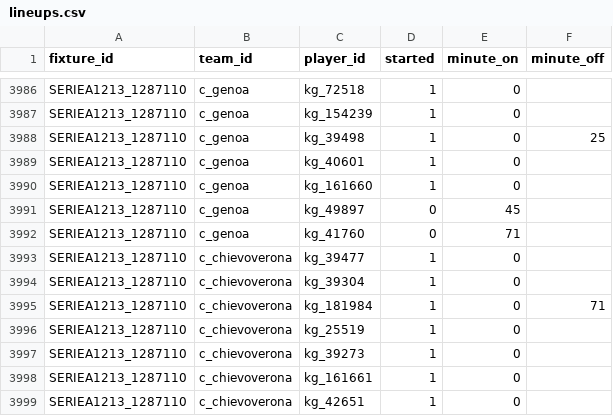
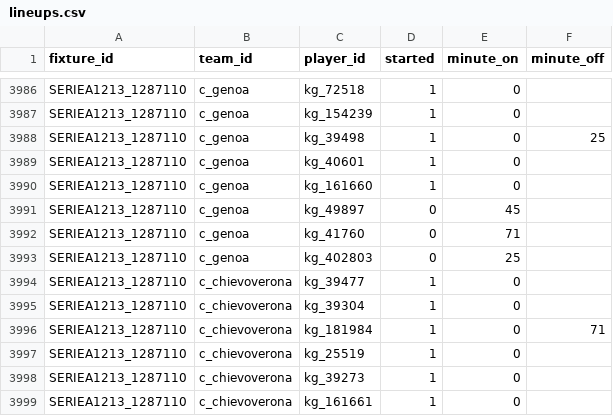
Before and after one commit to valkeriewarrior123-glitch/footsim, a CSV file: data_packs/SERIEA1213/lineups.csv, drawn as a sheet; only a part is shown, gaps mark what is left out; the shorter side is filled out with more unchanged rows; the diff names each change by its address in the sheet, - before the commit and + after, or states it on an @@ line.

```diff
--- a/data_packs/SERIEA1213/lineups.csv
+++ b/data_packs/SERIEA1213/lineups.csv
+row 3993: SERIEA1213_1287110 | c_genoa | kg_402803 | 0 | 25
```
Also changed, not shown: 21 other files.
